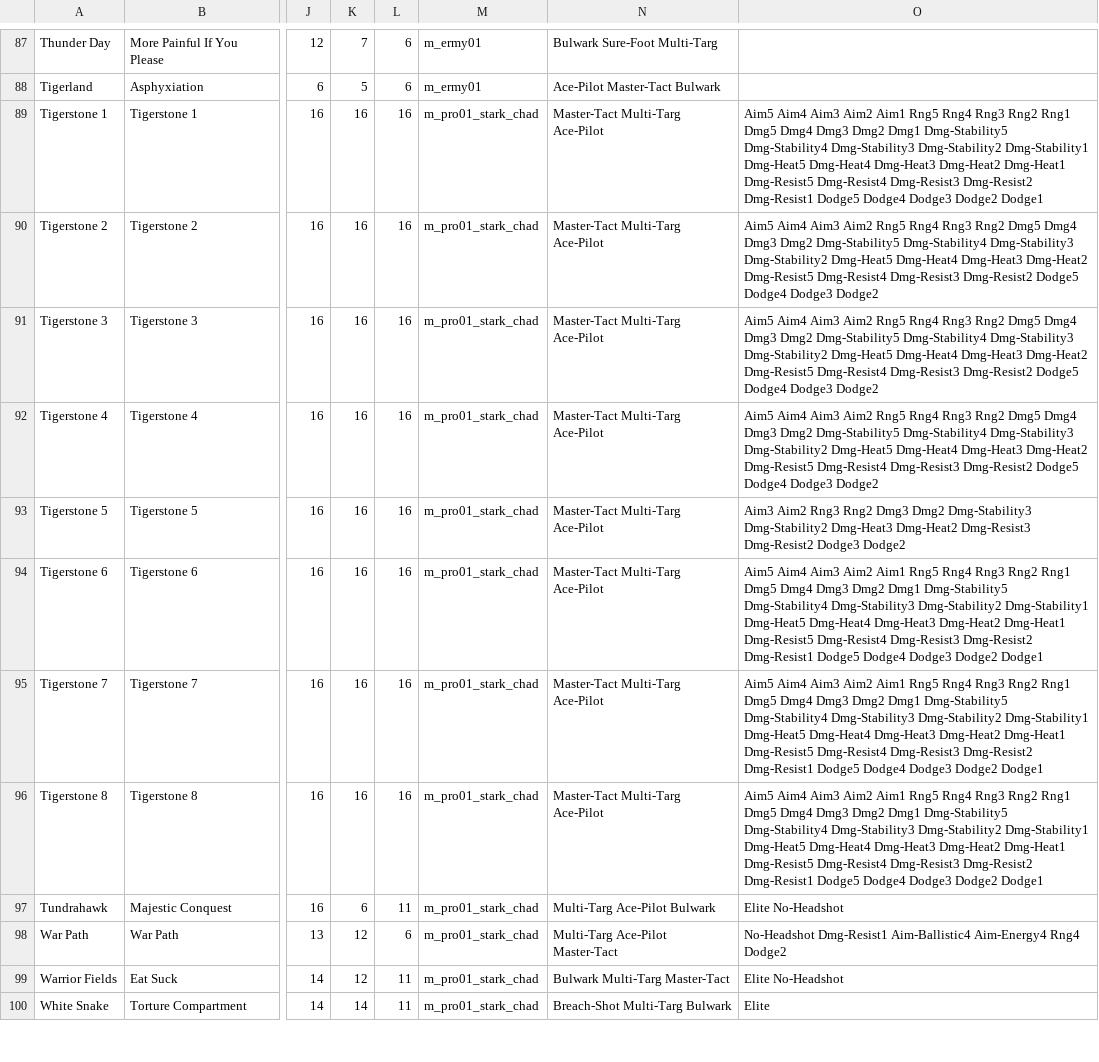
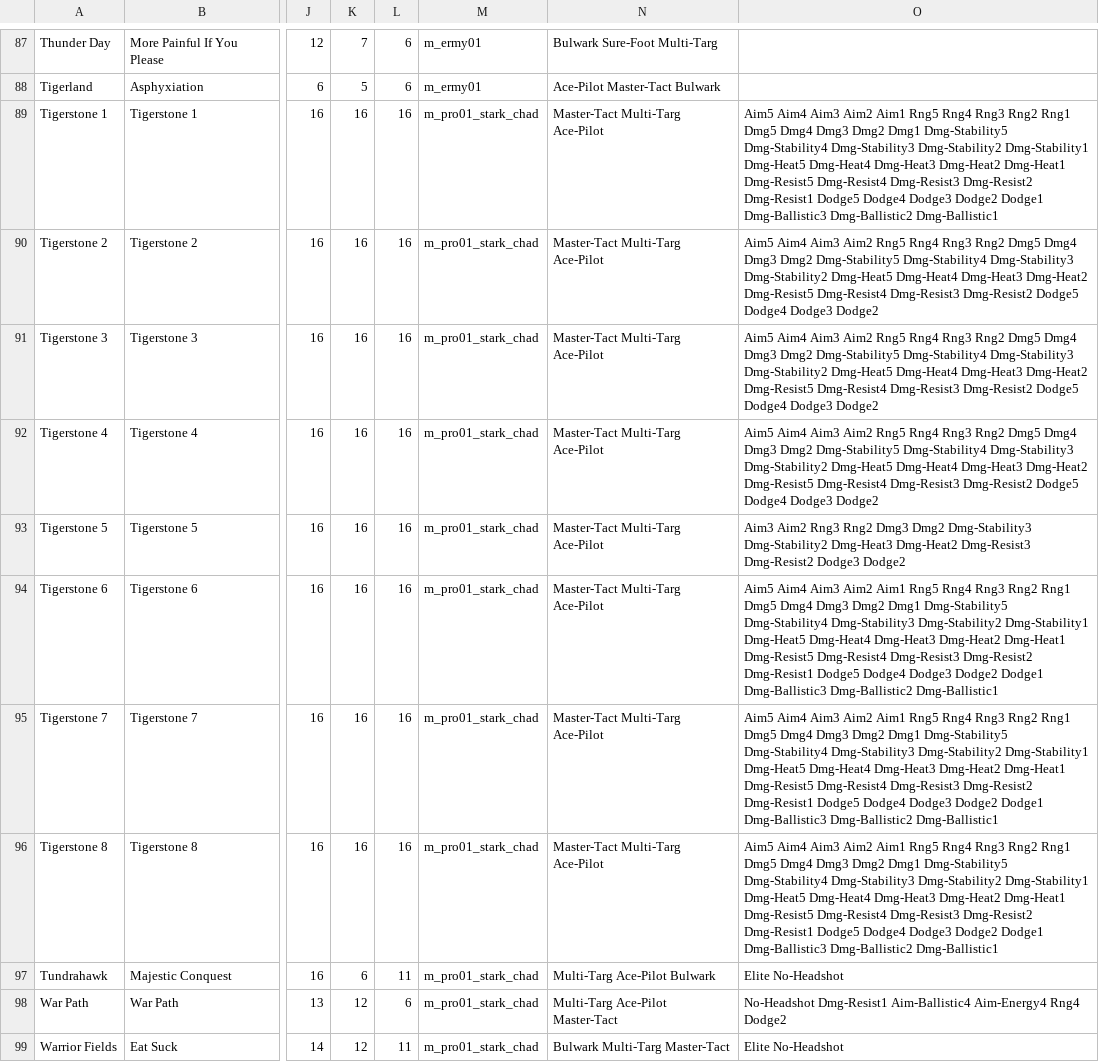
Before and after one commit to TigersEyeJadeSwiftwing/Westonmach-Spinfang, a CSV file: stats/pilot_skirmish.csv, drawn as a sheet; only a part is shown, gaps mark what is left out; the shorter side is filled out with more unchanged rows; the diff names each change by its address in the sheet, - before the commit and + after, or states it on an @@ line.

```diff
--- a/stats/pilot_skirmish.csv
+++ b/stats/pilot_skirmish.csv
-O89: …Dodge2 Dodge1
+O89: …Dodge2 Dodge1 Dmg-Ballistic3 Dmg-Ballistic2 Dmg-Ballistic1
-O94:O96: …Dodge2 Dodge1
+O94:O96: …Dodge2 Dodge1 Dmg-Ballistic3 Dmg-Ballistic2 Dmg-Ballistic1
```
Also changed, not shown: stats/equipment.csv, 41 other files.
